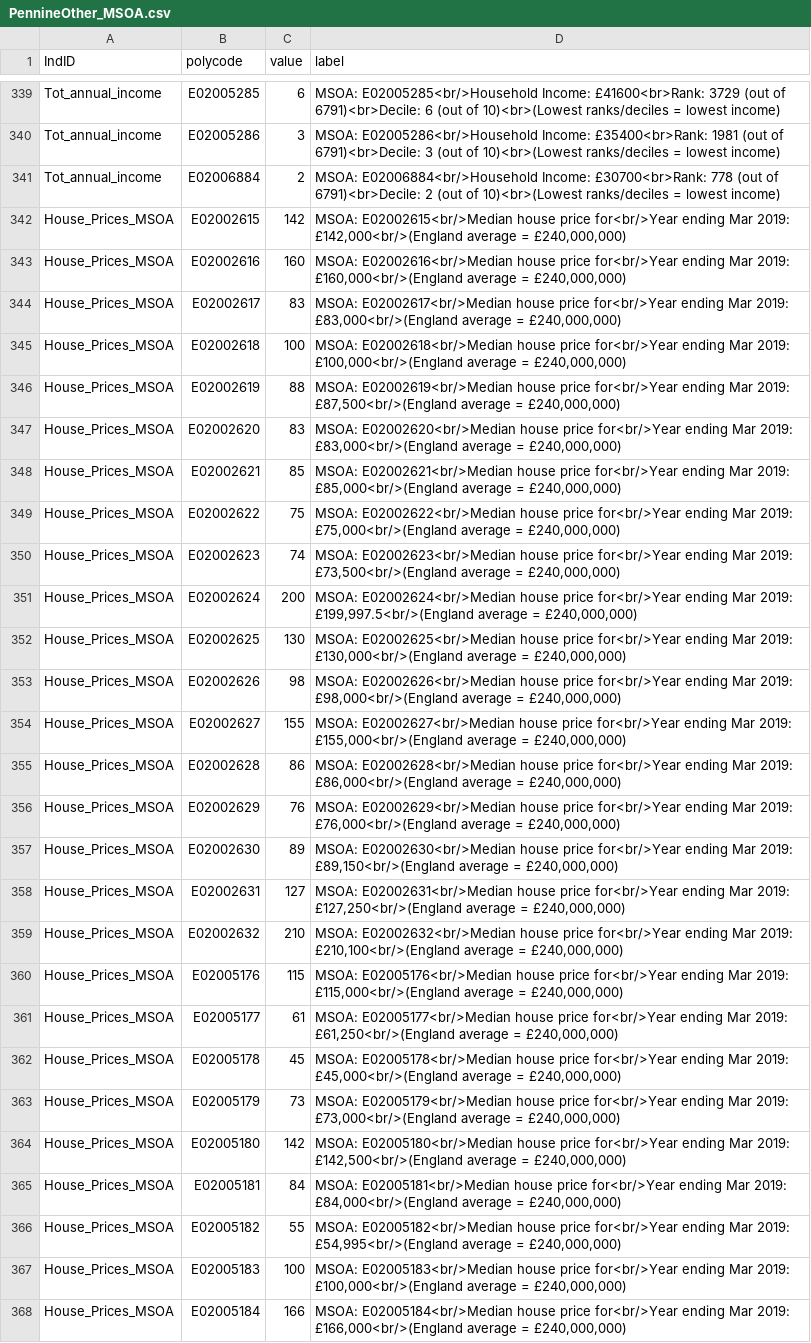
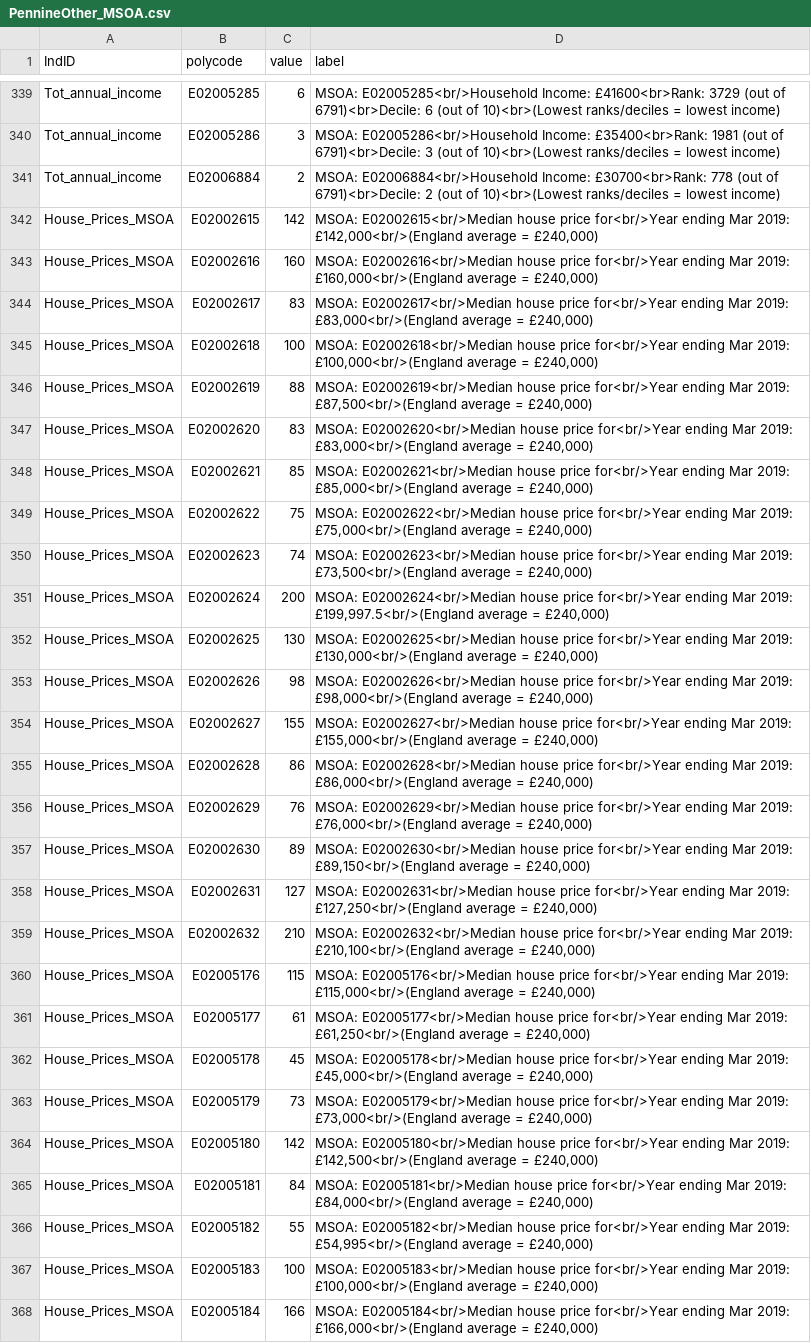
Before and after one commit to bwd-ph/mapdata, a CSV file: PennineOther_MSOA.csv, drawn as a sheet; only a part is shown, gaps mark what is left out; the diff covers the shown part only; the diff names each change by its address in the sheet, - before the commit and + after, or states it on an @@ line.

```diff
--- a/PennineOther_MSOA.csv
+++ b/PennineOther_MSOA.csv
-D342 (label): …average = £240,000,000)
+D342 (label): …average = £240,000)
-D343 (label): …average = £240,000,000)
+D343 (label): …average = £240,000)
-D344 (label): …average = £240,000,000)
+D344 (label): …average = £240,000)
-D345 (label): …average = £240,000,000)
+D345 (label): …average = £240,000)
-D346 (label): …average = £240,000,000)
+D346 (label): …average = £240,000)
-D347 (label): …average = £240,000,000)
+D347 (label): …average = £240,000)
-D348 (label): …average = £240,000,000)
+D348 (label): …average = £240,000)
-D349 (label): …average = £240,000,000)
+D349 (label): …average = £240,000)
-D350 (label): …average = £240,000,000)
+D350 (label): …average = £240,000)
-D351 (label): …average = £240,000,000)
+D351 (label): …average = £240,000)
-D352 (label): …average = £240,000,000)
+D352 (label): …average = £240,000)
-D353 (label): …average = £240,000,000)
+D353 (label): …average = £240,000)
-D354 (label): …average = £240,000,000)
+D354 (label): …average = £240,000)
-D355 (label): …average = £240,000,000)
+D355 (label): …average = £240,000)
-D356 (label): …average = £240,000,000)
+D356 (label): …average = £240,000)
-D357 (label): …average = £240,000,000)
+D357 (label): …average = £240,000)
-D358 (label): …average = £240,000,000)
+D358 (label): …average = £240,000)
-D359 (label): …average = £240,000,000)
+D359 (label): …average = £240,000)
-D360 (label): …average = £240,000,000)
+D360 (label): …average = £240,000)
-D361 (label): …average = £240,000,000)
+D361 (label): …average = £240,000)
-D362 (label): …average = £240,000,000)
+D362 (label): …average = £240,000)
-D363 (label): …average = £240,000,000)
+D363 (label): …average = £240,000)
-D364 (label): …average = £240,000,000)
+D364 (label): …average = £240,000)
-D365 (label): …average = £240,000,000)
+D365 (label): …average = £240,000)
-D366 (label): …average = £240,000,000)
+D366 (label): …average = £240,000)
-D367 (label): …average = £240,000,000)
+D367 (label): …average = £240,000)
-D368 (label): …average = £240,000,000)
+D368 (label): …average = £240,000)
```
Also changed, not shown: 41 edited cells elsewhere in this file.
